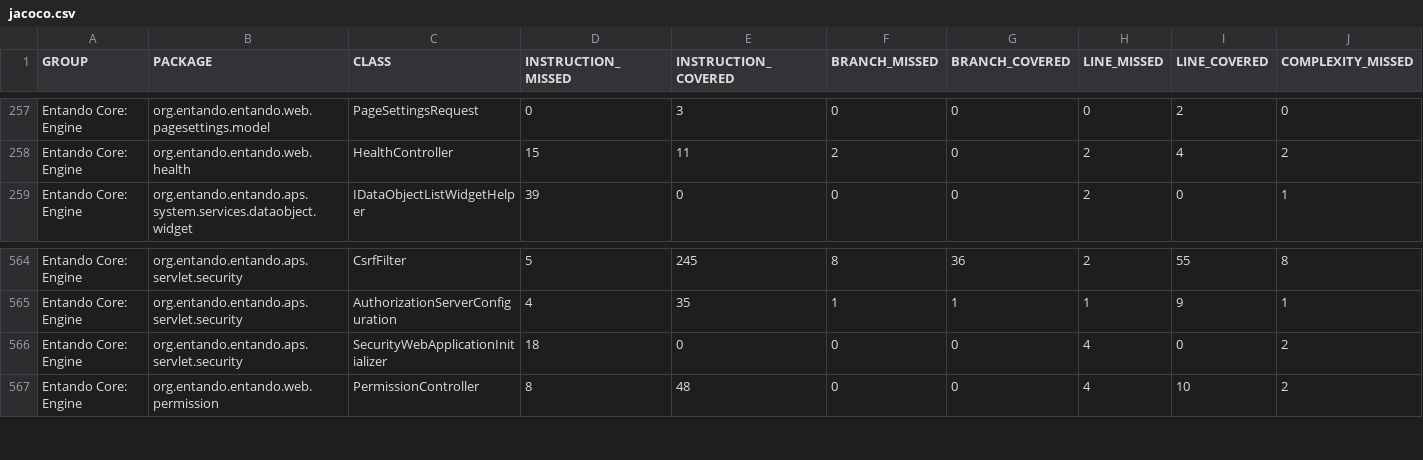
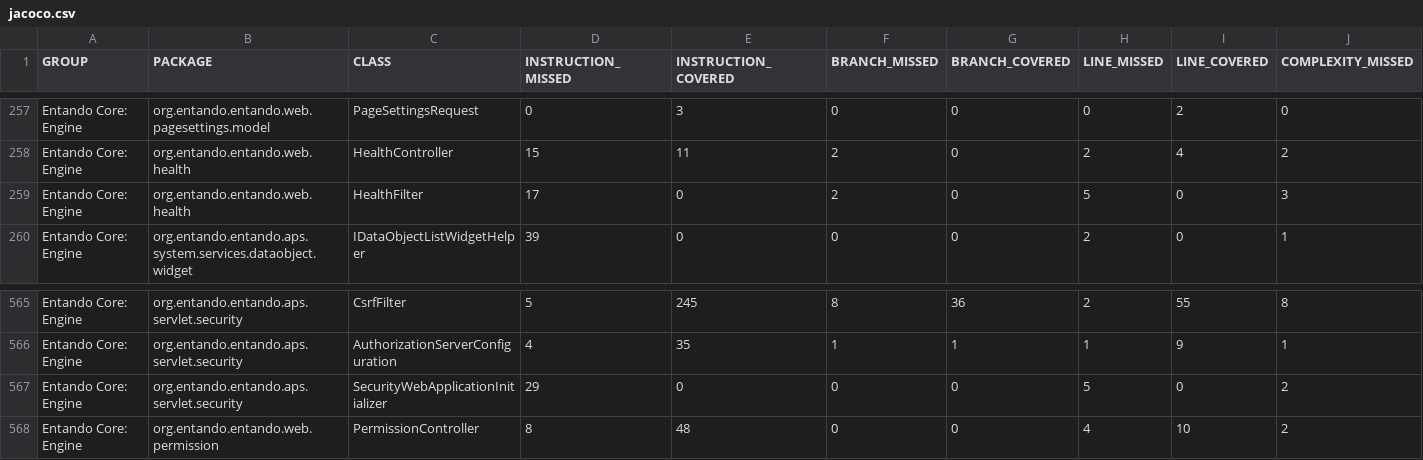
Before and after one commit to entando-k8s/devops-results-210115, a CSV file: entando-engine/master/jacoco/jacoco.csv, drawn as a sheet; only a part is shown, gaps mark what is left out; addresses are those after the commit; rows hold the shown columns only; the diff names each change by its address in the sheet, - before the commit and + after, or states it on an @@ line.

Commit message:
Publishing files for path entando-engine/master

```diff
--- a/entando-engine/master/jacoco/jacoco.csv
+++ b/entando-engine/master/jacoco/jacoco.csv
+row 259: Entando Core: Engine | org.entando.entando.web.health | HealthFilter | 17 | 0 | 2 | 0 | 5 | 0 | 3
-D567 (INSTRUCTION_MISSED): 18
+D567 (INSTRUCTION_MISSED): 29
-H567 (LINE_MISSED): 4
+H567 (LINE_MISSED): 5
```
Also changed, not shown: 20 other files.
